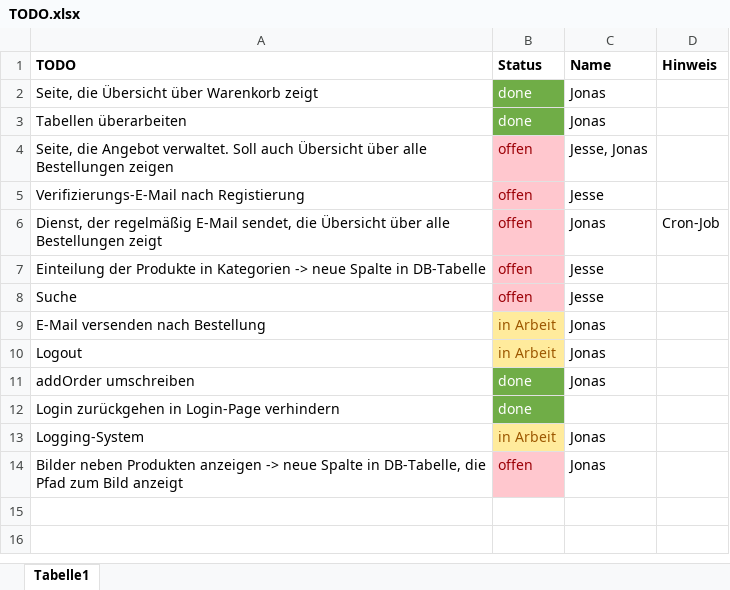
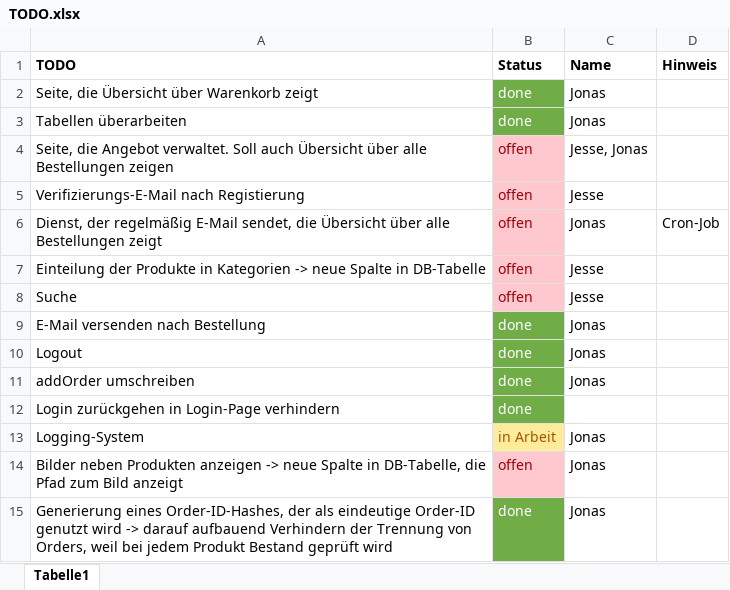
Before and after one commit to RouladenRobert/WNodeJS, an Excel workbook: TODO.xlsx, sheet Tabelle1, drawn as a sheet; values as stored, in another font and other column widths than the file's, no borders; the diff names each change by its address in the sheet, - before the commit and + after, or states it on an @@ line.

Commit message:
Added new order-system. Now every order just exists with one hash in the database.

```diff
--- a/TODO.xlsx (sheet Tabelle1)
+++ b/TODO.xlsx (sheet Tabelle1)
-B9:B10 (Status): in Arbeit
+B9:B10 (Status): done
@@ B9:B10 fill: #FFEB9C → #70AD47, text colour: #9C5700 → #FFFFFF @@
+row 15: Generierung eines Order-ID-Hashes, der als eindeutige Order-ID genutzt wird -> darauf aufbauend Verhindern der Trennung von Orders, weil bei jedem Produkt Bestand geprüft wird | done | Jonas
```
Also changed, not shown: 7 other files.
